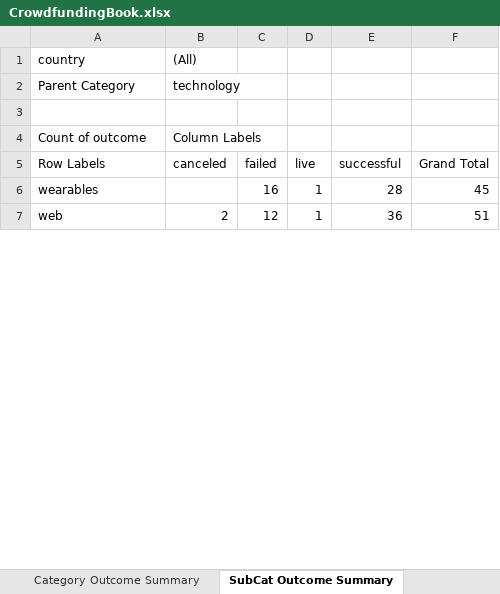
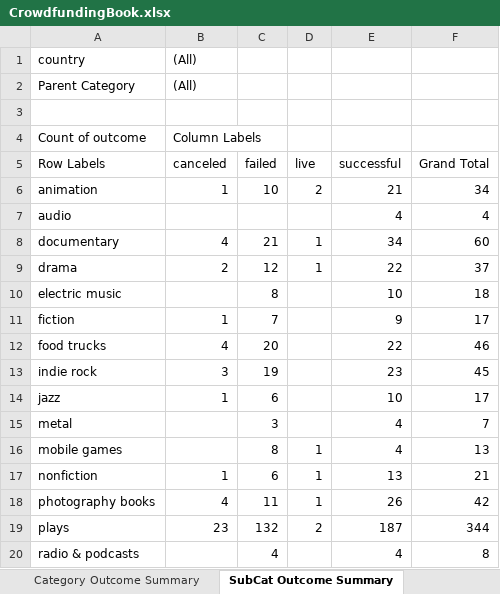
Before and after one commit to cburgyan/excel-challenge, an Excel workbook: CrowdfundingBook.xlsx, sheet SubCat Outcome Summary, drawn as a sheet; only a part is shown; the shorter side is filled out with more unchanged rows; values as stored, in another font and other column widths than the file's, no borders; charts and pictures not drawn; the diff covers the shown part only; the diff names each change by its address in the sheet, - before the commit and + after, or states it on an @@ line.

Commit message:
improving report insights and resulting the filters in the excel file to all

```diff
--- a/CrowdfundingBook.xlsx (sheet SubCat Outcome Summary)
+++ b/CrowdfundingBook.xlsx (sheet SubCat Outcome Summary)
-B2 (canceled): technology
+B2 (canceled): (All)
+row 6: animation | 1 | 10 | 2 | 21 | 34
+row 7: audio |  |  |  | 4 | 4
+row 8: documentary | 4 | 21 | 1 | 34 | 60
+row 9: drama | 2 | 12 | 1 | 22 | 37
+row 10: electric music |  | 8 |  | 10 | 18
+row 11: fiction | 1 | 7 |  | 9 | 17
+row 12: food trucks | 4 | 20 |  | 22 | 46
+row 13: indie rock | 3 | 19 |  | 23 | 45
+row 14: jazz | 1 | 6 |  | 10 | 17
+row 15: metal |  | 3 |  | 4 | 7
+row 16: mobile games |  | 8 | 1 | 4 | 13
+row 17: nonfiction | 1 | 6 | 1 | 13 | 21
+row 18: photography books | 4 | 11 | 1 | 26 | 42
+row 19: plays | 23 | 132 | 2 | 187 | 344
+row 20: radio & podcasts |  | 4 |  | 4 | 8
```
Also changed, not shown: 7 added rows and 5 edited cells elsewhere in this sheet, sheet Outcome By Month, charts or pictures, 1 other file.
